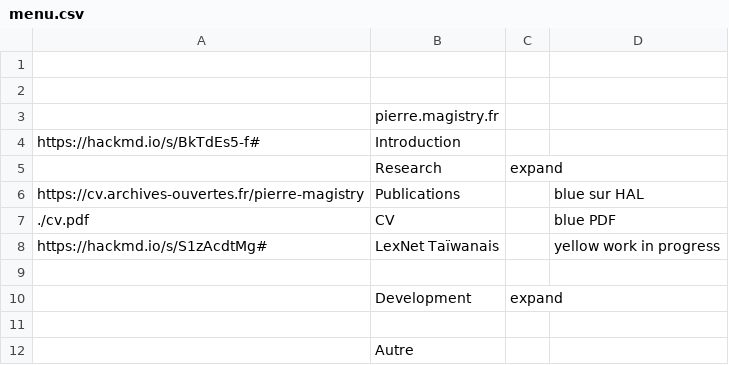
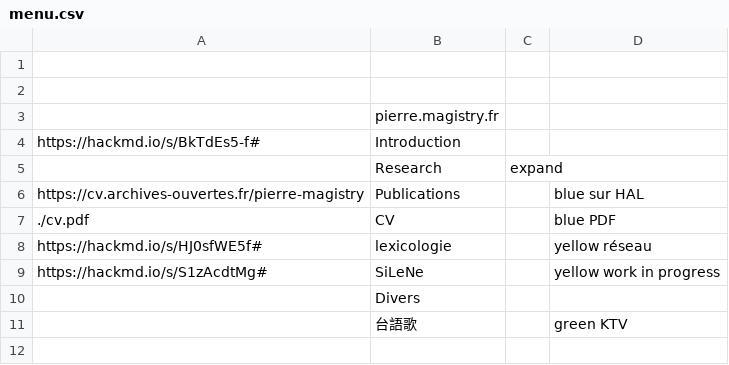
Before and after one commit to a-tsioh/hackfoldr-2.0-forkme, a CSV file: _public/menu.csv, drawn as a sheet.

Commit message:
Update menu.csv

```diff
--- a/_public/menu.csv
+++ b/_public/menu.csv
@@ -7,6 +7,5 @@ https://cv.archives-ouvertes.fr/pierre-magistry,Publications,, "blue sur HAL"
 ./cv.pdf, CV,, "blue PDF"
-https://hackmd.io/s/S1zAcdtMg#, LexNet Taïwanais,, "yellow work in progress"
-,,,
-,Development,expand,
-,,,
-,Autre,,
+https://hackmd.io/s/HJ0sfWE5f#,lexicologie,,"yellow réseau"
+https://hackmd.io/s/S1zAcdtMg#, SiLeNe,, "yellow work in progress"
+,Divers,,
+, 台語歌,, "green KTV"
```
